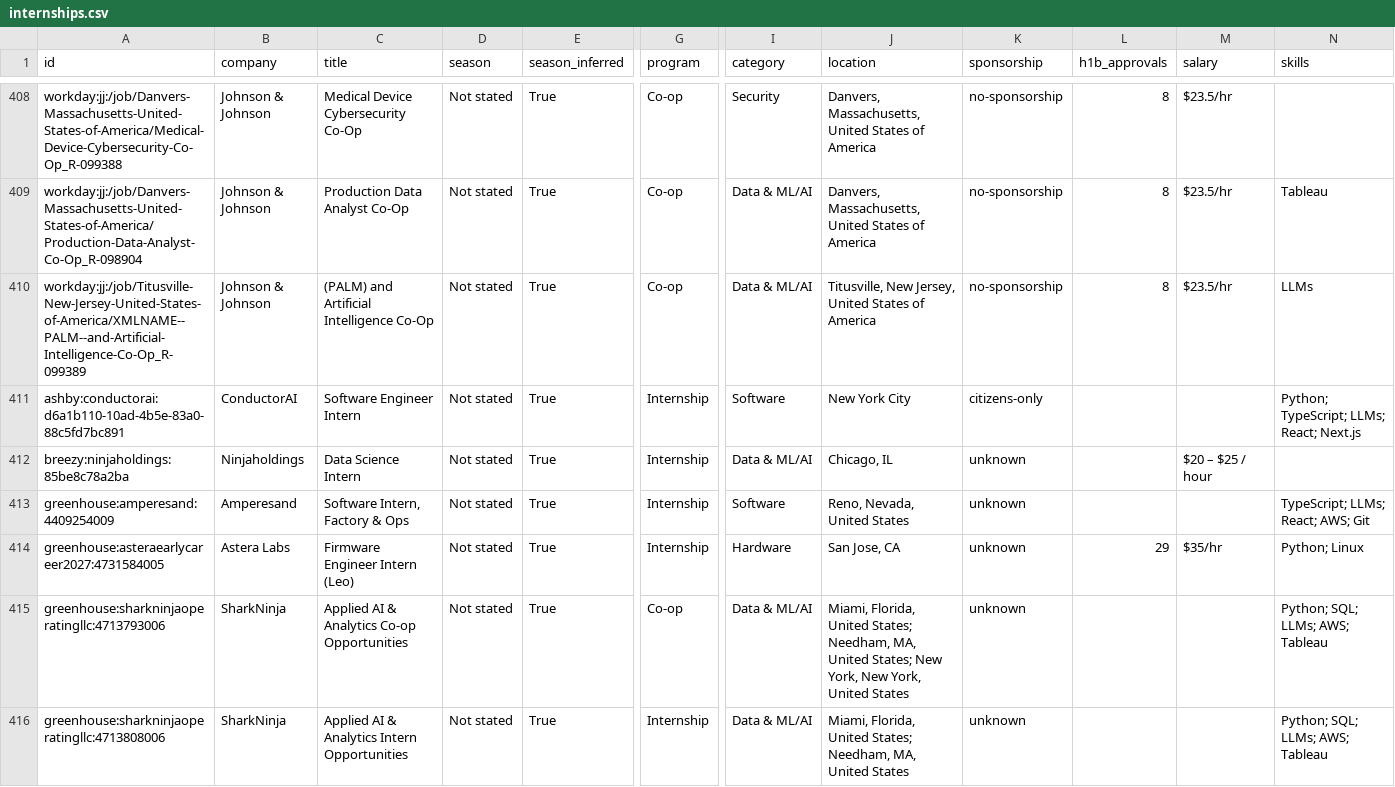
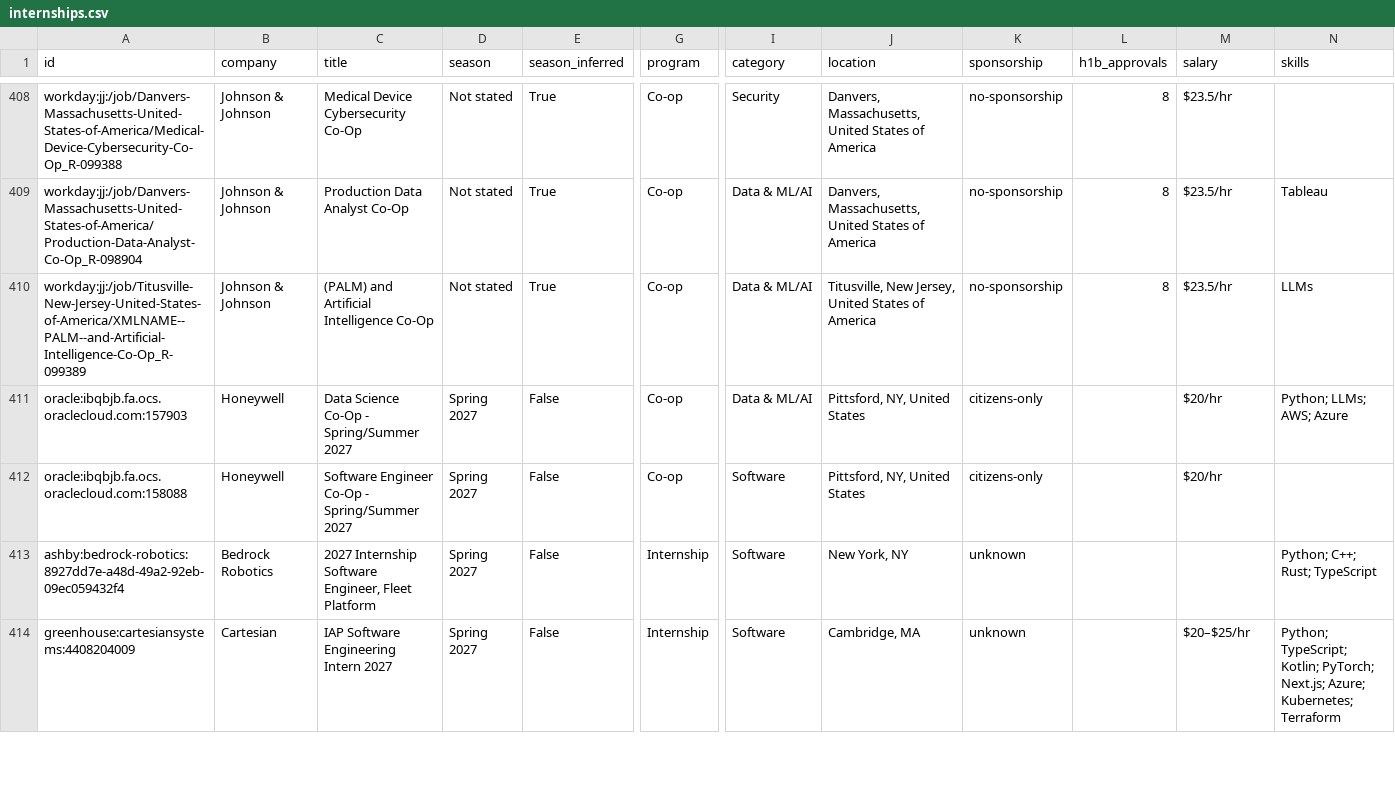
Before and after one commit to HarshaPrakash1/Automated-List-Of-Spring-2027-Tech-Internships, a CSV file: data/internships.csv, drawn as a sheet; only a part is shown, gaps mark what is left out; the shorter side is filled out with more unchanged rows; removed rows and columns are numbered as before the commit, all else as after; rows hold the shown columns only; the diff covers the shown part only; the diff names each change by its address in the sheet, - before the commit and + after, or states it on an @@ line.

```diff
--- a/data/internships.csv
+++ b/data/internships.csv
-row 411: ashby:conductorai:d6a1b110-10ad-4b5e-83a0-88c5fd7bc891 | ConductorAI | Software Engineer Intern | Not stated | True | Internship | Software | New York City | citizens-only |  |  | Python; TypeScript; LLMs; React; Next.js
-row 412: breezy:ninjaholdings:85be8c78a2ba | Ninjaholdings | Data Science Intern | Not stated | True | Internship | Data & ML/AI | Chicago, IL | unknown |  | $20 – $25 / hour
-row 413: greenhouse:amperesand:4409254009 | Amperesand | Software Intern, Factory & Ops | Not stated | True | Internship | Software | Reno, Nevada, United States | unknown |  |  | TypeScript; LLMs; React; AWS; Git
-row 414: greenhouse:asteraearlycareer2027:4731584005 | Astera Labs | Firmware Engineer Intern (Leo) | Not stated | True | Internship | Hardware | San Jose, CA | unknown | 29 | $35/hr | Python; Linux
-row 415: greenhouse:sharkninjaoperatingllc:4713793006 | SharkNinja | Applied AI & Analytics Co-op Opportunities | Not stated | True | Co-op | Data & ML/AI | Miami, Florida, United States; Needham, MA, United States; New York, New York, United States | unknown |  |  | Python; SQL; LLMs; AWS; Tableau
-row 416: greenhouse:sharkninjaoperatingllc:4713808006 | SharkNinja | Applied AI & Analytics Intern Opportunities | Not stated | True | Internship | Data & ML/AI | Miami, Florida, United States; Needham, MA, United States | unknown |  |  | Python; SQL; LLMs; AWS; Tableau
```
Also changed, not shown: 1 added row and 4 removed rows elsewhere in this file, docs/internships.csv, 14 other files.
